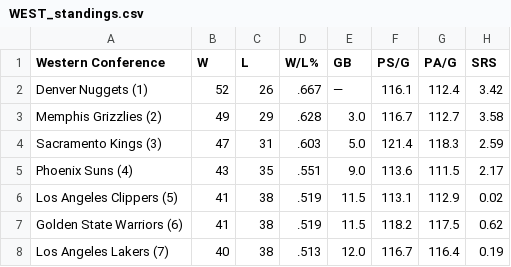
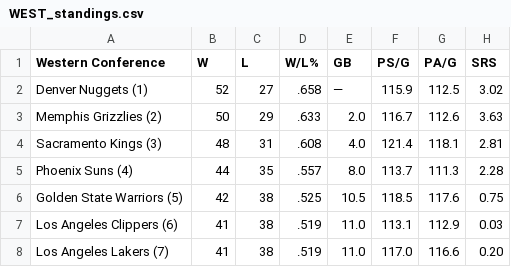
Before and after one commit to caHaber/flat-data-nba-standings, a CSV file: WEST_standings.csv, drawn as a sheet; only a part is shown; the diff covers the shown part only.

Commit message:
Flat: latest data (2023-04-05T16:12:27.345Z) {   "date": "2023-04-05T16:12:27.345Z",   "files": [     {       "name": "EAST_standings.csv",       "deltaBytes": -1,       "source": "https://www.espn.com/nba/standings"     },     {       "name": "NBA_2023.html",       "deltaBytes": 197,       "source": "https://www.espn.com/nba/standings"     },     {       "name": "WEST_standings.csv",       "deltaBytes": 0,       "source": "https://www.espn.com/nba/standings"     }   ] }

```diff
--- a/WEST_standings.csv
+++ b/WEST_standings.csv
@@ -1,8 +1,8 @@
 "Western Conference","W","L","W/L%","GB","PS/G","PA/G","SRS"
-"Denver Nuggets (1) ","52","26",".667","—","116.1","112.4","3.42"
-"Memphis Grizzlies (2) ","49","29",".628","3.0","116.7","112.7","3.58"
-"Sacramento Kings (3) ","47","31",".603","5.0","121.4","118.3","2.59"
-"Phoenix Suns (4) ","43","35",".551","9.0","113.6","111.5","2.17"
-"Los Angeles Clippers (5) ","41","38",".519","11.5","113.1","112.9","0.02"
-"Golden State Warriors (6) ","41","38",".519","11.5","118.2","117.5","0.62"
-"Los Angeles Lakers (7) ","40","38",".513","12.0","116.7","116.4","0.19"
+"Denver Nuggets (1) ","52","27",".658","—","115.9","112.5","3.02"
+"Memphis Grizzlies (2) ","50","29",".633","2.0","116.7","112.6","3.63"
+"Sacramento Kings (3) ","48","31",".608","4.0","121.4","118.1","2.81"
+"Phoenix Suns (4) ","44","35",".557","8.0","113.7","111.3","2.28"
+"Golden State Warriors (5) ","42","38",".525","10.5","118.5","117.6","0.75"
+"Los Angeles Clippers (6) ","41","38",".519","11.0","113.1","112.9","0.03"
+"Los Angeles Lakers (7) ","41","38",".519","11.0","117.0","116.6","0.20"
```
Also changed, not shown: 37 edited cells elsewhere in this file, EAST_standings.csv, 1 other file.
